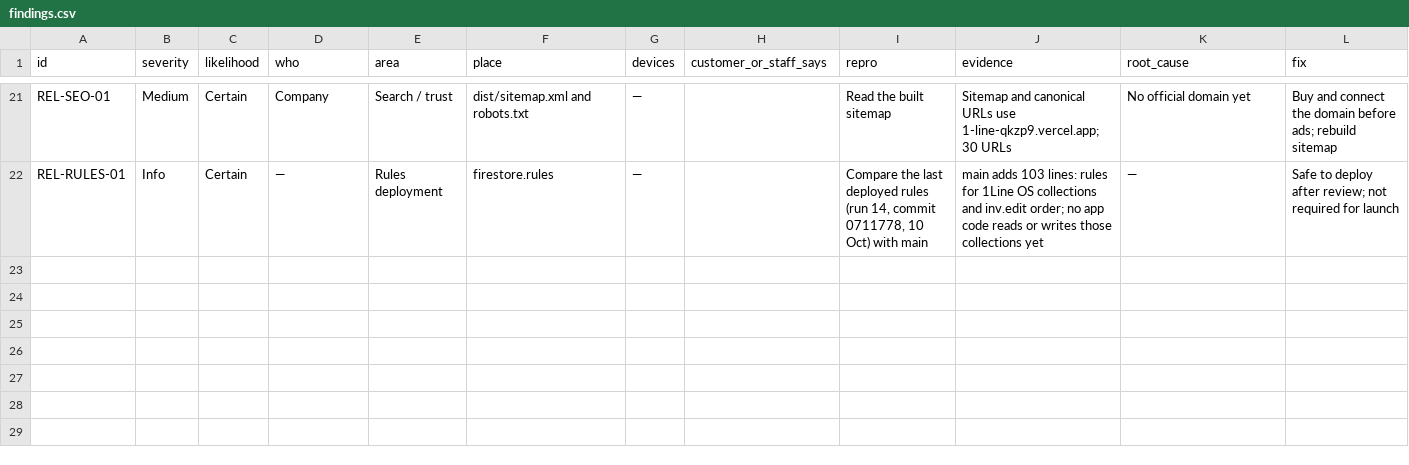
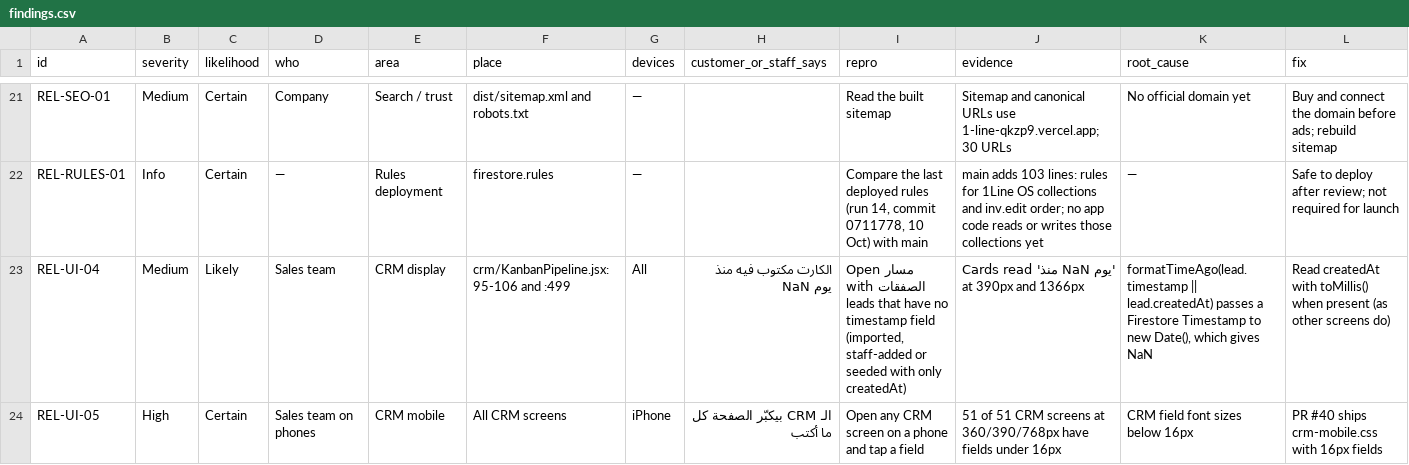
Before and after one commit to geminimahmoud20-gif/1Line-web, a CSV file: docs/release-audit/findings.csv, drawn as a sheet; only a part is shown, gaps mark what is left out; rows hold the shown columns only; the diff names each change by its address in the sheet, - before the commit and + after, or states it on an @@ line.

```diff
--- a/docs/release-audit/findings.csv
+++ b/docs/release-audit/findings.csv
+row 23: REL-UI-04 | Medium | Likely | Sales team | CRM display | crm/KanbanPipeline.jsx:95-106 and :499 | All | الكارت مكتوب فيه منذ NaN يوم | Open مسار الصفقات with leads that have no timestamp field (imported, staff-added or seeded with only createdAt) | Cards read 'منذ NaN يوم' at 390px and 1366px | formatTimeAgo(lead.timestamp || lead.createdAt) passes a Firestore Timestamp to new Date(), which gives NaN | Read createdAt with toMillis() when present (as other screens do)
+row 24: REL-UI-05 | High | Certain | Sales team on phones | CRM mobile | All CRM screens | iPhone | الـ CRM بيكبّر الصفحة كل ما أكتب | Open any CRM screen on a phone and tap a field | 51 of 51 CRM screens at 360/390/768px have fields under 16px | CRM field font sizes below 16px | PR #40 ships crm-mobile.css with 16px fields
```
Also changed, not shown: 1 other file.
